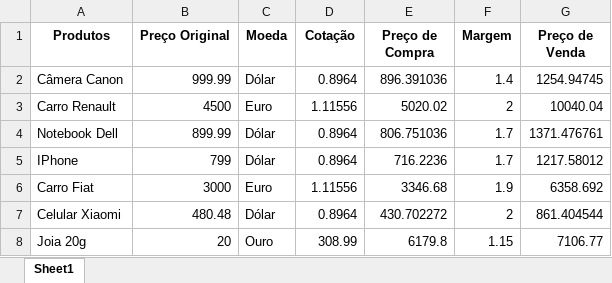
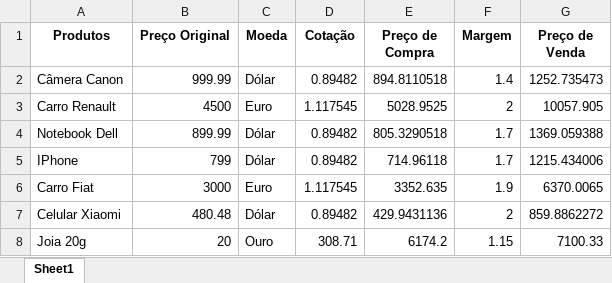
Before and after one commit to arlendev/exercicios-python, an Excel workbook: intensivao-python-lira/Produtos Novo.xlsx, sheet Sheet1, drawn as a sheet; values as stored, in another font and other column widths than the file's, no borders; the diff names each change by its address in the sheet, - before the commit and + after, or states it on an @@ line.

```diff
--- a/intensivao-python-lira/Produtos Novo.xlsx (sheet Sheet1)
+++ b/intensivao-python-lira/Produtos Novo.xlsx (sheet Sheet1)
-D2 (Cotação): 0.8964
+D2 (Cotação): 0.89482
-E2 (Preço de Compra): 896.391036
+E2 (Preço de Compra): 894.8110518
-G2 (Preço de Venda): 1254.94745
+G2 (Preço de Venda): 1252.735473
-D3 (Cotação): 1.11556
+D3 (Cotação): 1.117545
-E3 (Preço de Compra): 5020.02
+E3 (Preço de Compra): 5028.9525
-G3 (Preço de Venda): 10040.04
+G3 (Preço de Venda): 10057.905
-D4:D5 (Cotação): 0.8964
+D4:D5 (Cotação): 0.89482
-E4 (Preço de Compra): 806.751036
+E4 (Preço de Compra): 805.3290518
-G4 (Preço de Venda): 1371.476761
+G4 (Preço de Venda): 1369.059388
-E5 (Preço de Compra): 716.2236
+E5 (Preço de Compra): 714.96118
-G5 (Preço de Venda): 1217.58012
+G5 (Preço de Venda): 1215.434006
-D6 (Cotação): 1.11556
+D6 (Cotação): 1.117545
-E6 (Preço de Compra): 3346.68
+E6 (Preço de Compra): 3352.635
-G6 (Preço de Venda): 6358.692
+G6 (Preço de Venda): 6370.0065
-D7 (Cotação): 0.8964
+D7 (Cotação): 0.89482
-E7 (Preço de Compra): 430.702272
+E7 (Preço de Compra): 429.9431136
-G7 (Preço de Venda): 861.404544
+G7 (Preço de Venda): 859.8862272
-D8 (Cotação): 308.99
+D8 (Cotação): 308.71
-E8 (Preço de Compra): 6179.8
+E8 (Preço de Compra): 6174.2
-G8 (Preço de Venda): 7106.77
+G8 (Preço de Venda): 7100.33
```
Also changed, not shown: 1 other file.
